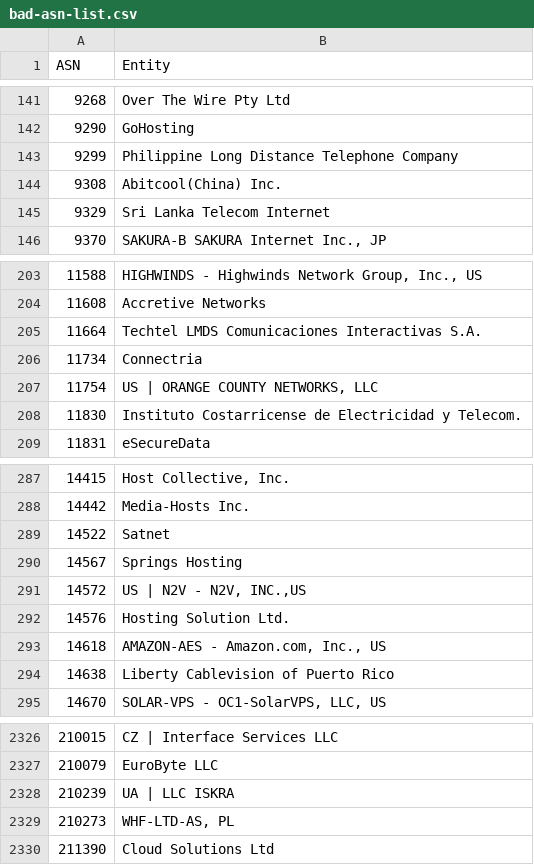
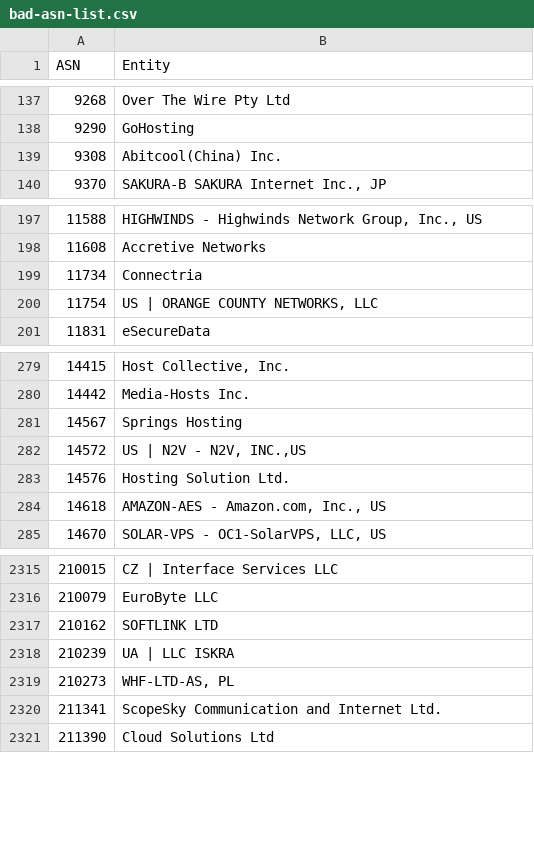
Before and after one commit to Krisseck/bad-asn-list, a CSV file: bad-asn-list.csv, drawn as a sheet; only a part is shown, gaps mark what is left out; the diff covers the shown part only.

Commit message:
Remove false-positive big ISPs

```diff
--- a/bad-asn-list.csv
+++ b/bad-asn-list.csv
@@ -142,5 +138,3 @@ ASN,Entity
 9290,"GoHosting"
-9299,"Philippine Long Distance Telephone Company"
 9308,"Abitcool(China) Inc."
-9329,"Sri Lanka Telecom Internet"
 9370,"SAKURA-B SAKURA Internet Inc., JP"
@@ -204,6 +198,4 @@ ASN,Entity
 11608,"Accretive Networks"
-11664,"Techtel LMDS Comunicaciones Interactivas S.A."
 11734,"Connectria"
 11754,"US | ORANGE COUNTY NETWORKS, LLC"
-11830,"Instituto Costarricense de Electricidad y Telecom."
 11831,"eSecureData"
@@ -288,3 +280,2 @@ ASN,Entity
 14442,"Media-Hosts Inc."
-14522,"Satnet"
 14567,"Springs Hosting"
@@ -293,3 +284,2 @@ ASN,Entity
 14618,"AMAZON-AES - Amazon.com, Inc., US"
-14638,"Liberty Cablevision of Puerto Rico"
 14670,"SOLAR-VPS - OC1-SolarVPS, LLC, US"
@@ -2327,4 +2316,6 @@ ASN,Entity
 210079,"EuroByte LLC"
+210162," SOFTLINK LTD"
 210239,"UA | LLC ISKRA"
 210273,"WHF-LTD-AS, PL"
+211341," ScopeSky Communication and Internet Ltd."
 211390,"Cloud Solutions Ltd"
```
Also changed, not shown: 8 added rows and 12 removed rows elsewhere in this file.
